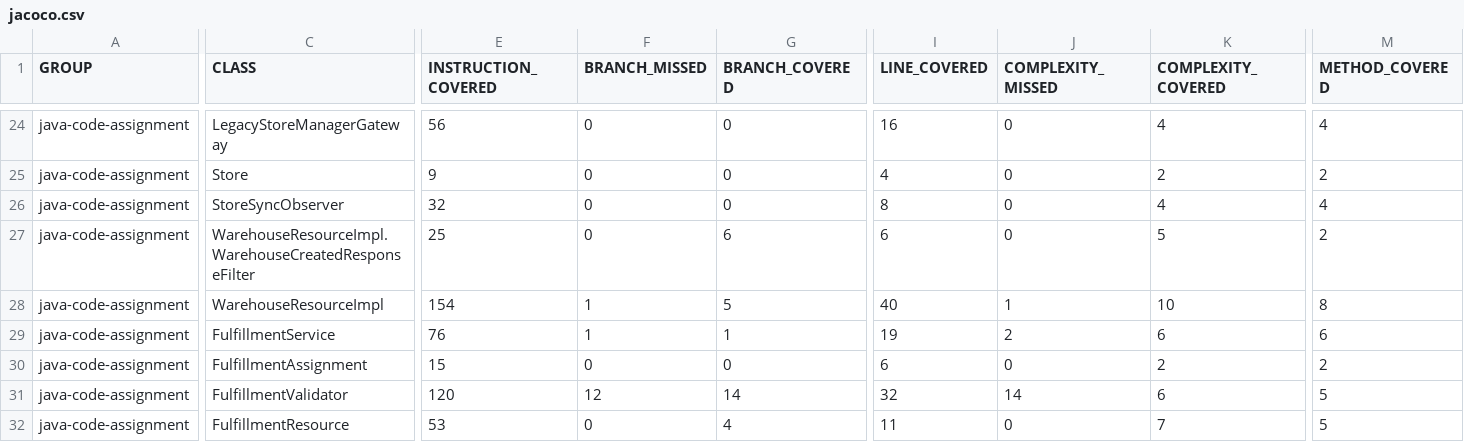
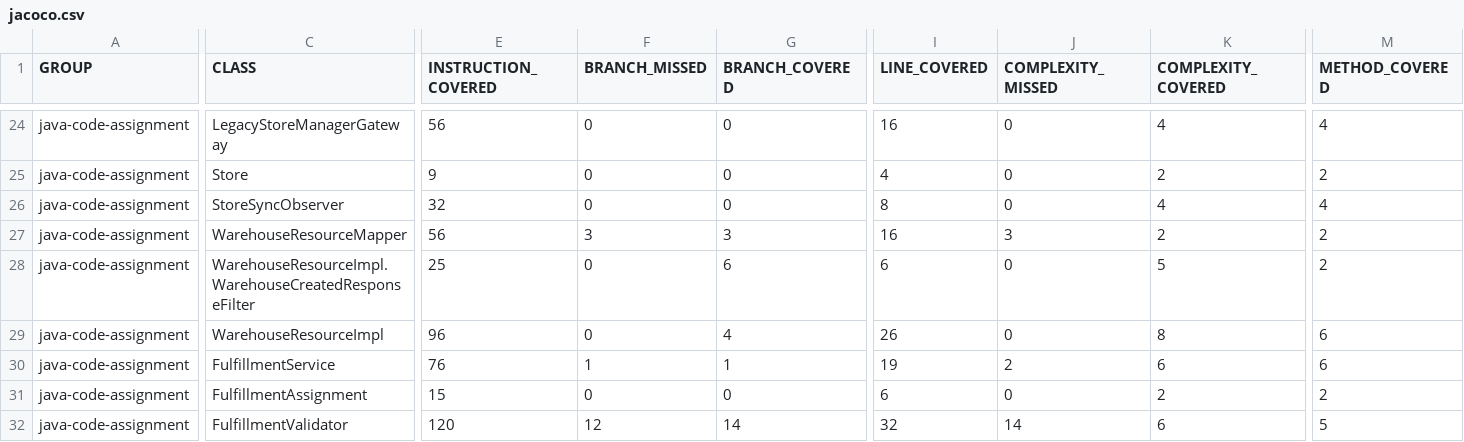
Before and after one commit to atmanishk/FnCS_Casestudy2, a CSV file: docs/jacoco-report/jacoco.csv, drawn as a sheet; only a part is shown, gaps mark what is left out; the shorter side is filled out with more unchanged rows; addresses are those after the commit; rows hold the shown columns only; the diff names each change by its address in the sheet, - before the commit and + after, or states it on an @@ line.

Commit message:
Refactor WarehouseResourceMapper, eliminate inline FQCNs, and polish engineering documentation

```diff
--- a/docs/jacoco-report/jacoco.csv
+++ b/docs/jacoco-report/jacoco.csv
+row 27: java-code-assignment | WarehouseResourceMapper | 56 | 3 | 3 | 16 | 3 | 2 | 2
-E29 (INSTRUCTION_COVERED): 154
+E29 (INSTRUCTION_COVERED): 96
-F29 (BRANCH_MISSED): 1
+F29 (BRANCH_MISSED): 0
-G29 (BRANCH_COVERED): 5
+G29 (BRANCH_COVERED): 4
-I29 (LINE_COVERED): 40
+I29 (LINE_COVERED): 26
-J29 (COMPLEXITY_MISSED): 1
+J29 (COMPLEXITY_MISSED): 0
-K29 (COMPLEXITY_COVERED): 10
+K29 (COMPLEXITY_COVERED): 8
-M29 (METHOD_COVERED): 8
+M29 (METHOD_COVERED): 6
```
Also changed, not shown: 15 other files.
